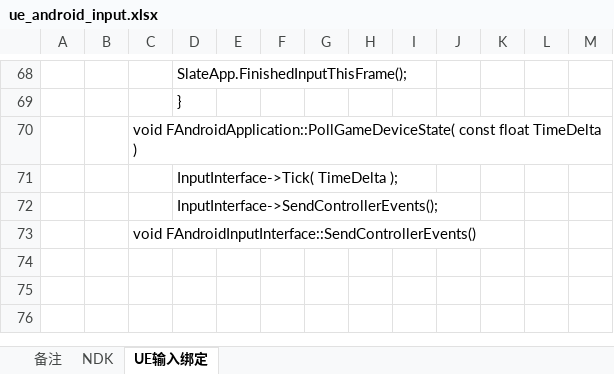
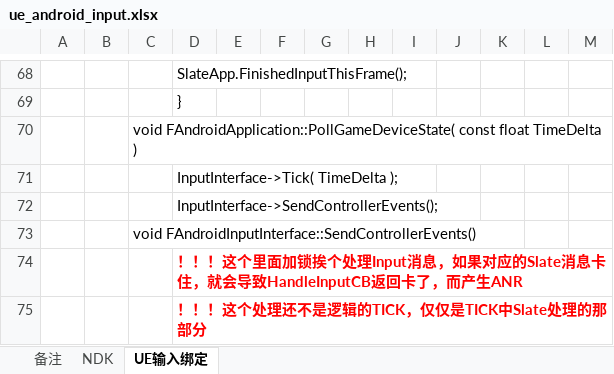
Before and after one commit to guanzhongdaoke/ue, an Excel workbook: doc/ue_android_input.xlsx, sheet UE输入绑定, drawn as a sheet; only a part is shown, gaps mark what is left out; values as stored, in another font and other column widths than the file's, no borders; the diff names each change by its address in the sheet, - before the commit and + after, or states it on an @@ line.

```diff
--- a/doc/ue_android_input.xlsx (sheet UE输入绑定)
+++ b/doc/ue_android_input.xlsx (sheet UE输入绑定)
+row 74:  |  |  | ！！！这个里面加锁挨个处理Input消息，如果对应的Slate消息卡住，就会导致HandleInputCB返回卡了，而产生ANR
+row 75:  |  |  | ！！！这个处理还不是逻辑的TICK，仅仅是TICK中Slate处理的那部分
```
Also changed, not shown: doc/ue_tick.xlsx.
